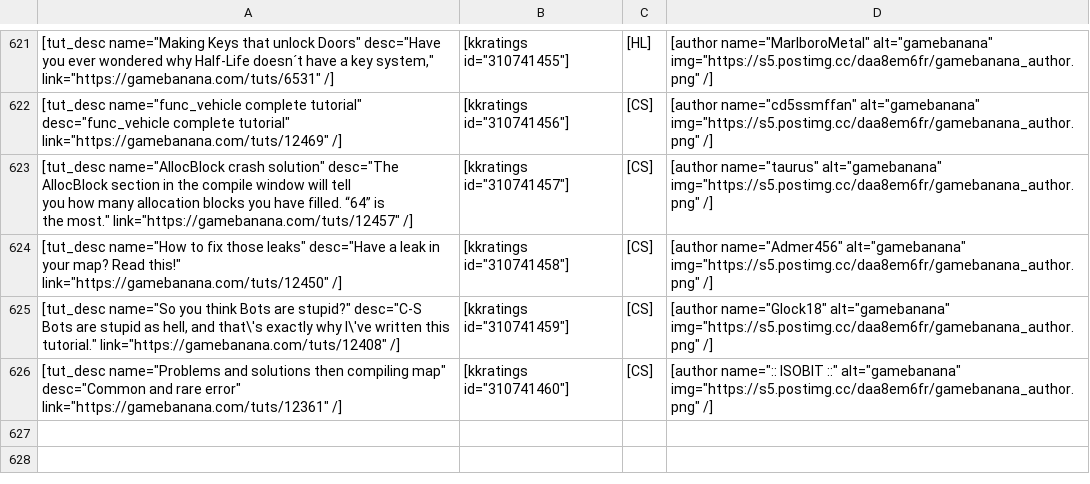
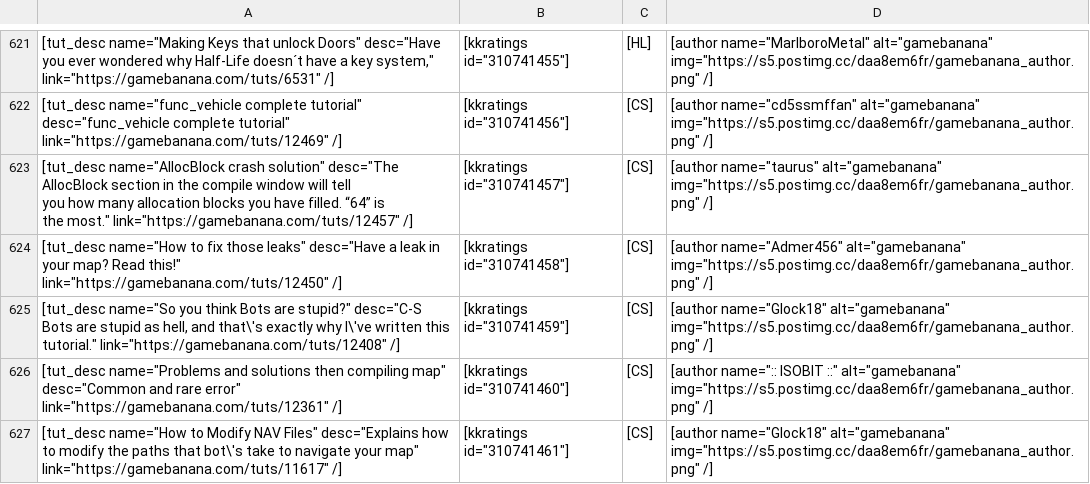
Before and after one commit to sourcemodding/Sourcemodding-Tablepress-Table-Sources, a CSV file: tuts_goldsrc_level_design.csv, drawn as a sheet; only a part is shown, gaps mark what is left out.

Commit message:
Added Tutorial [How to Modify NAV Files]

```diff
--- a/tuts_goldsrc_level_design.csv
+++ b/tuts_goldsrc_level_design.csv
@@ -628 +628,2 @@ the most."" link=""https://gamebanana.com/tuts/12457"" /]","[kkratings id=""3107
 "[tut_desc name=""Problems and solutions then compiling map"" desc=""Common and rare error"" link=""https://gamebanana.com/tuts/12361"" /]","[kkratings id=""310741460""]",[CS],"[author name="":: ISOBIT ::"" alt=""gamebanana"" img=""https://s5.postimg.cc/daa8em6fr/gamebanana_author.png"" /]"
+"[tut_desc name=""How to Modify NAV Files"" desc=""Explains how to modify the paths that bot\'s take to navigate your map"" link=""https://gamebanana.com/tuts/11617"" /]","[kkratings id=""310741461""]",[CS],"[author name=""Glock18"" alt=""gamebanana"" img=""https://s5.postimg.cc/daa8em6fr/gamebanana_author.png"" /]"
```
